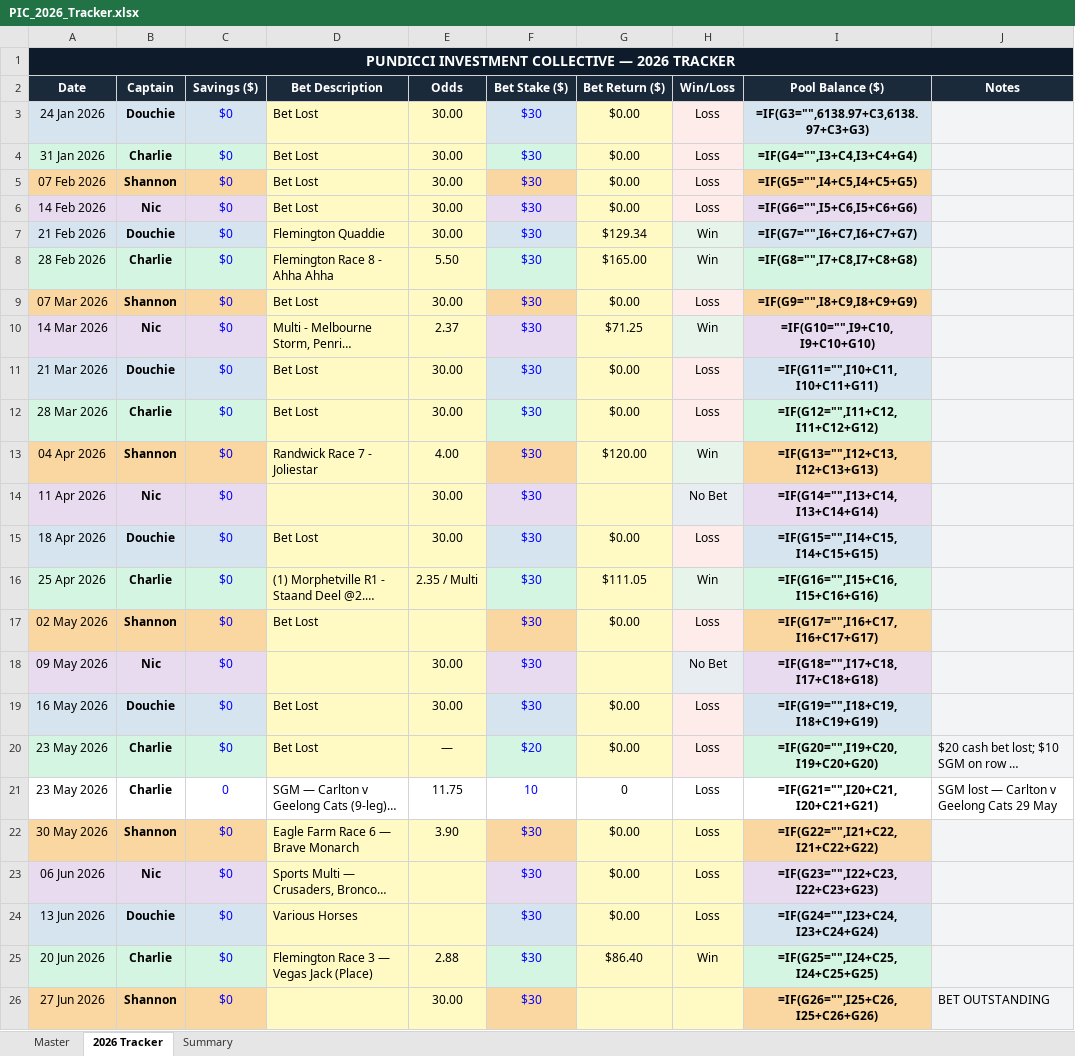
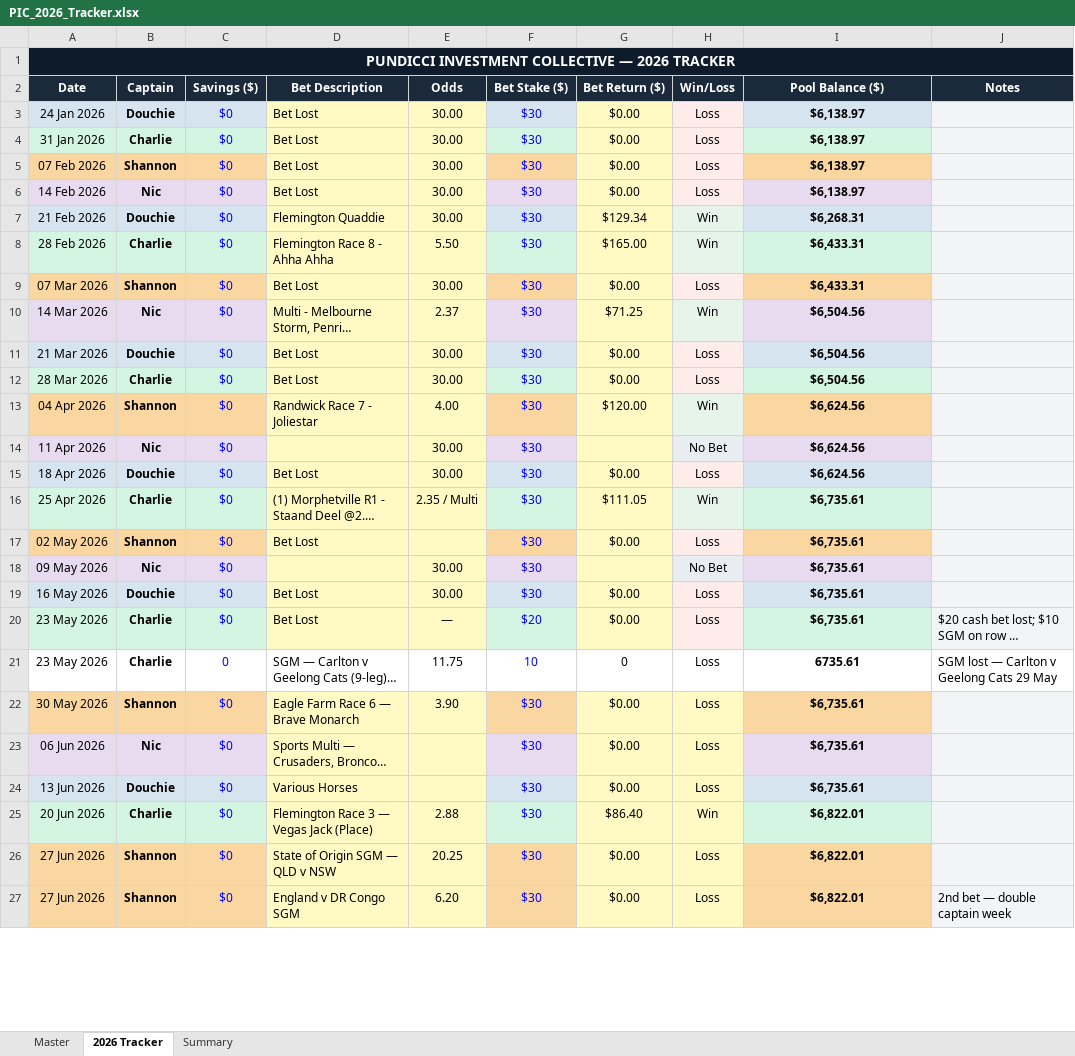
Before and after one commit to investmentcollective/pundicci, an Excel workbook: PIC_2026_Tracker.xlsx, sheet 2026 Tracker, drawn as a sheet; only a part is shown; long unchanged cells end in …; values as stored, in another font and other column widths than the file's, no borders; formulas without a stored value are shown as written; addresses are those after the commit; the diff covers the shown part only; the diff names each change by its address in the sheet, - before the commit and + after, or states it on an @@ line.

```diff
--- a/PIC_2026_Tracker.xlsx (sheet 2026 Tracker)
+++ b/PIC_2026_Tracker.xlsx (sheet 2026 Tracker)
-B1:J1 fill: none
+B1:J1 fill: #0D1B2A
-I3 (Pool Balance ($)): =IF(G3="",6138.97+C3,6138.97+C3+G3)
+I3 (Pool Balance ($)): $6,138.97
-I4 (Pool Balance ($)): =IF(G4="",I3+C4,I3+C4+G4)
+I4 (Pool Balance ($)): $6,138.97
-I5 (Pool Balance ($)): =IF(G5="",I4+C5,I4+C5+G5)
+I5 (Pool Balance ($)): $6,138.97
-I6 (Pool Balance ($)): =IF(G6="",I5+C6,I5+C6+G6)
+I6 (Pool Balance ($)): $6,138.97
-I7 (Pool Balance ($)): =IF(G7="",I6+C7,I6+C7+G7)
+I7 (Pool Balance ($)): $6,268.31
-I8 (Pool Balance ($)): =IF(G8="",I7+C8,I7+C8+G8)
+I8 (Pool Balance ($)): $6,433.31
-I9 (Pool Balance ($)): =IF(G9="",I8+C9,I8+C9+G9)
+I9 (Pool Balance ($)): $6,433.31
-I10 (Pool Balance ($)): =IF(G10="",I9+C10,I9+C10+G10)
+I10 (Pool Balance ($)): $6,504.56
-I11 (Pool Balance ($)): =IF(G11="",I10+C11,I10+C11+G11)
+I11 (Pool Balance ($)): $6,504.56
-I12 (Pool Balance ($)): =IF(G12="",I11+C12,I11+C12+G12)
+I12 (Pool Balance ($)): $6,504.56
-I13 (Pool Balance ($)): =IF(G13="",I12+C13,I12+C13+G13)
+I13 (Pool Balance ($)): $6,624.56
-I14 (Pool Balance ($)): =IF(G14="",I13+C14,I13+C14+G14)
+I14 (Pool Balance ($)): $6,624.56
-I15 (Pool Balance ($)): =IF(G15="",I14+C15,I14+C15+G15)
+I15 (Pool Balance ($)): $6,624.56
-I16 (Pool Balance ($)): =IF(G16="",I15+C16,I15+C16+G16)
+I16 (Pool Balance ($)): $6,735.61
-I17 (Pool Balance ($)): =IF(G17="",I16+C17,I16+C17+G17)
+I17 (Pool Balance ($)): $6,735.61
-I18 (Pool Balance ($)): =IF(G18="",I17+C18,I17+C18+G18)
+I18 (Pool Balance ($)): $6,735.61
-I19 (Pool Balance ($)): =IF(G19="",I18+C19,I18+C19+G19)
+I19 (Pool Balance ($)): $6,735.61
-I20 (Pool Balance ($)): =IF(G20="",I19+C20,I19+C20+G20)
+I20 (Pool Balance ($)): $6,735.61
-I21 (Pool Balance ($)): =IF(G21="",I20+C21,I20+C21+G21)
+I21 (Pool Balance ($)): 6735.61
-I22 (Pool Balance ($)): =IF(G22="",I21+C22,I21+C22+G22)
+I22 (Pool Balance ($)): $6,735.61
-I23 (Pool Balance ($)): =IF(G23="",I22+C23,I22+C23+G23)
+I23 (Pool Balance ($)): $6,735.61
-I24 (Pool Balance ($)): =IF(G24="",I23+C24,I23+C24+G24)
+I24 (Pool Balance ($)): $6,735.61
-I25 (Pool Balance ($)): =IF(G25="",I24+C25,I24+C25+G25)
+I25 (Pool Balance ($)): $6,822.01
+row 26: 27 Jun 2026 | Shannon | $0 | State of Origin SGM — QLD v NSW | 20.25 | $30 | $0.00 | Loss | $6,822.01
-D27 (Bet Description): (empty)
+D27 (Bet Description): England v DR Congo SGM
-E27 (Odds): 30.00
+E27 (Odds): 6.20
-G27 (Bet Return ($)): (empty)
+G27 (Bet Return ($)): $0.00
-H27 (Win/Loss): (empty)
+H27 (Win/Loss): Loss
-I27 (Pool Balance ($)): =IF(G26="",I25+C26,I25+C26+G26)
+I27 (Pool Balance ($)): $6,822.01
-J27 (Notes): BET OUTSTANDING
+J27 (Notes): 2nd bet — double captain week
```
Also changed, not shown: 3 added rows, 1 removed row and 41 edited cells elsewhere in this sheet, sheet Master, sheet Summary, 1 other file.
